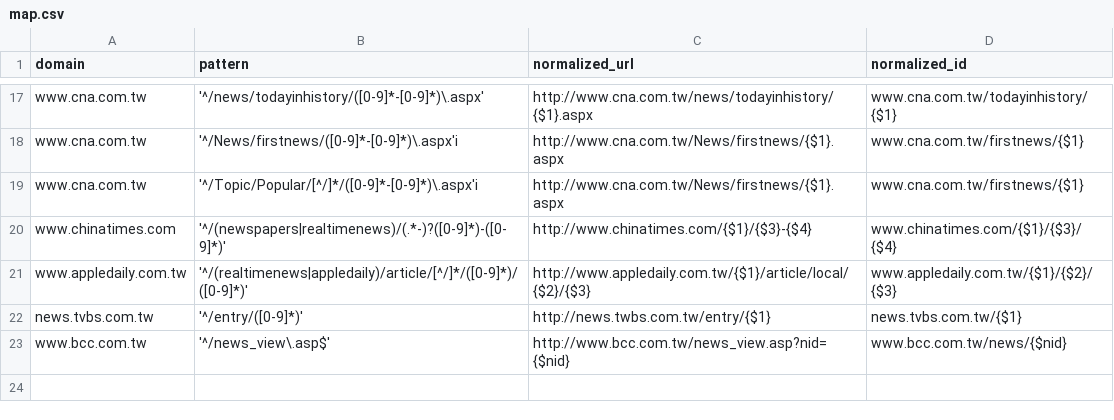
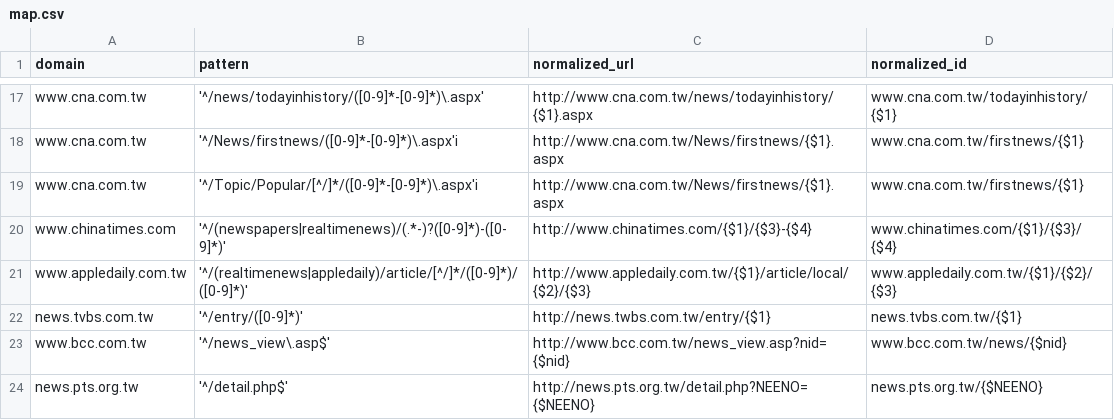
Before and after one commit to ronnywang/newsdiff, a CSV file: webdata/stdlibs/url-normalizer.js/map.csv, drawn as a sheet; only a part is shown, gaps mark what is left out.

```diff
--- a/webdata/stdlibs/url-normalizer.js/map.csv
+++ b/webdata/stdlibs/url-normalizer.js/map.csv
@@ -23 +23,2 @@ news.tvbs.com.tw,'^/entry/([0-9]*)',http://news.twbs.com.tw/entry/{$1},news.tvbs
 www.bcc.com.tw,'^/news_view\.asp$',http://www.bcc.com.tw/news_view.asp?nid={$nid},www.bcc.com.tw/news/{$nid}
+news.pts.org.tw,'^/detail.php$',http://news.pts.org.tw/detail.php?NEENO={$NEENO},news.pts.org.tw/{$NEENO}
```
Also changed, not shown: 4 other files.
